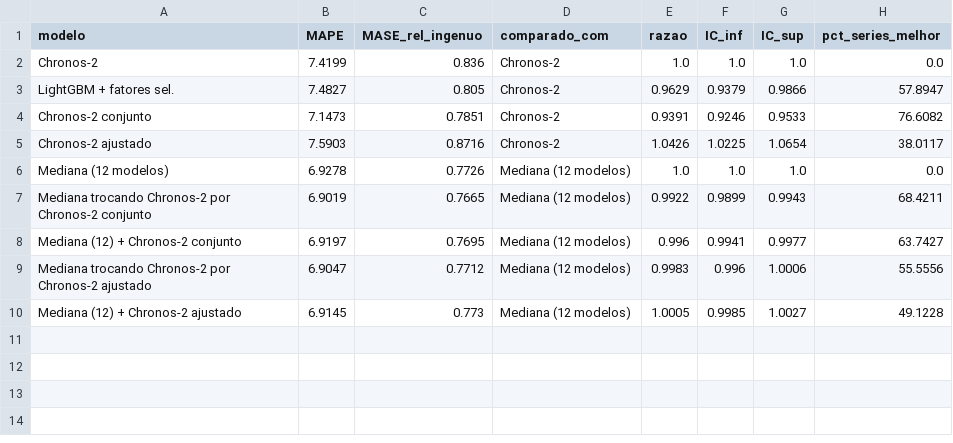
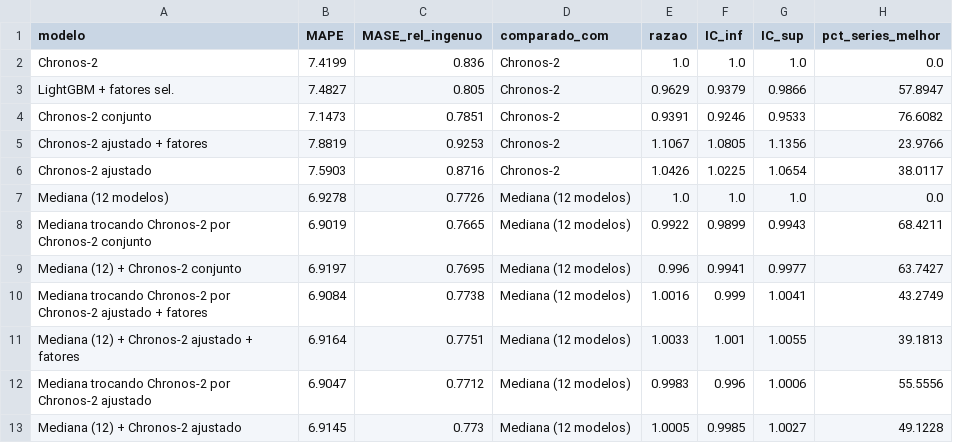
Before and after one commit to kevinlimaeng20/fm-external-factors-pmc, a CSV file: novo/saidas/t3_chronos2.csv, drawn as a sheet; the diff names each change by its address in the sheet, - before the commit and + after, or states it on an @@ line.

```diff
--- a/novo/saidas/t3_chronos2.csv
+++ b/novo/saidas/t3_chronos2.csv
+row 5: Chronos-2 ajustado + fatores | 7.8819 | 0.9253 | Chronos-2 | 1.1067 | 1.0805 | 1.1356 | 23.9766
+row 10: Mediana trocando Chronos-2 por Chronos-2 ajustado + fatores | 6.9084 | 0.7738 | Mediana (12 modelos) | 1.0016 | 0.999 | 1.0041 | 43.2749
+row 11: Mediana (12) + Chronos-2 ajustado + fatores | 6.9164 | 0.7751 | Mediana (12 modelos) | 1.0033 | 1.001 | 1.0055 | 39.1813
```
Also changed, not shown: novo/saidas/t3_por_horizonte.csv.
